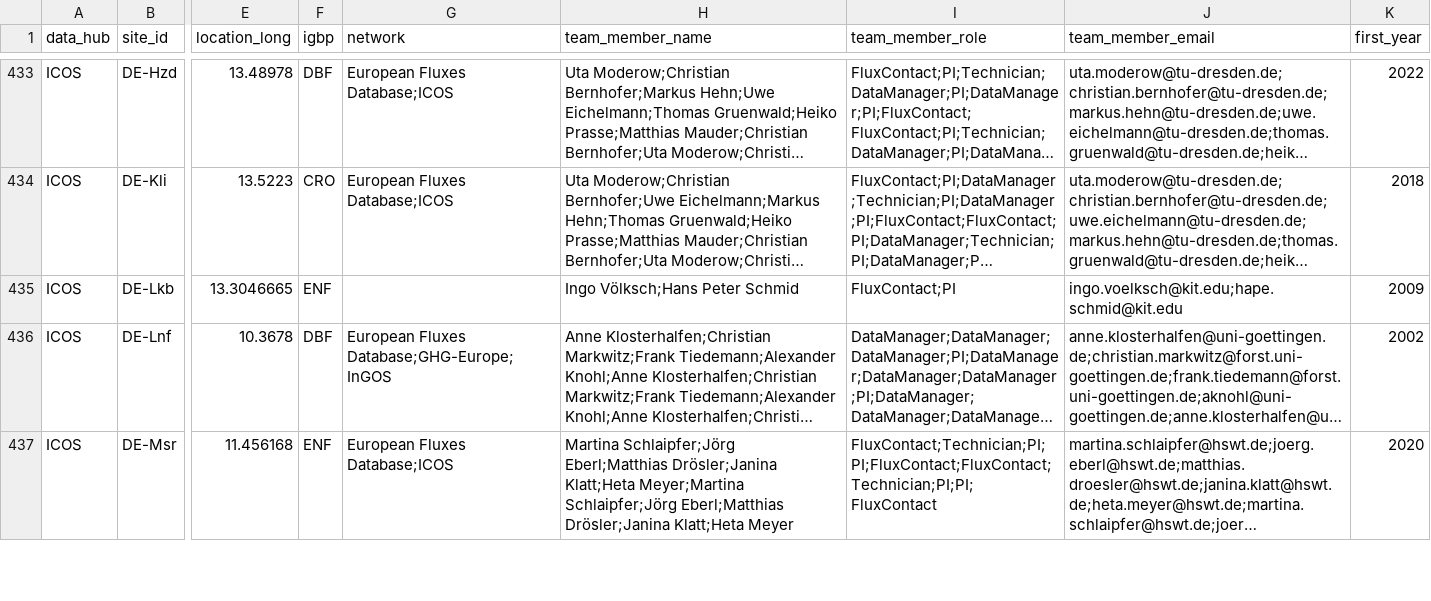
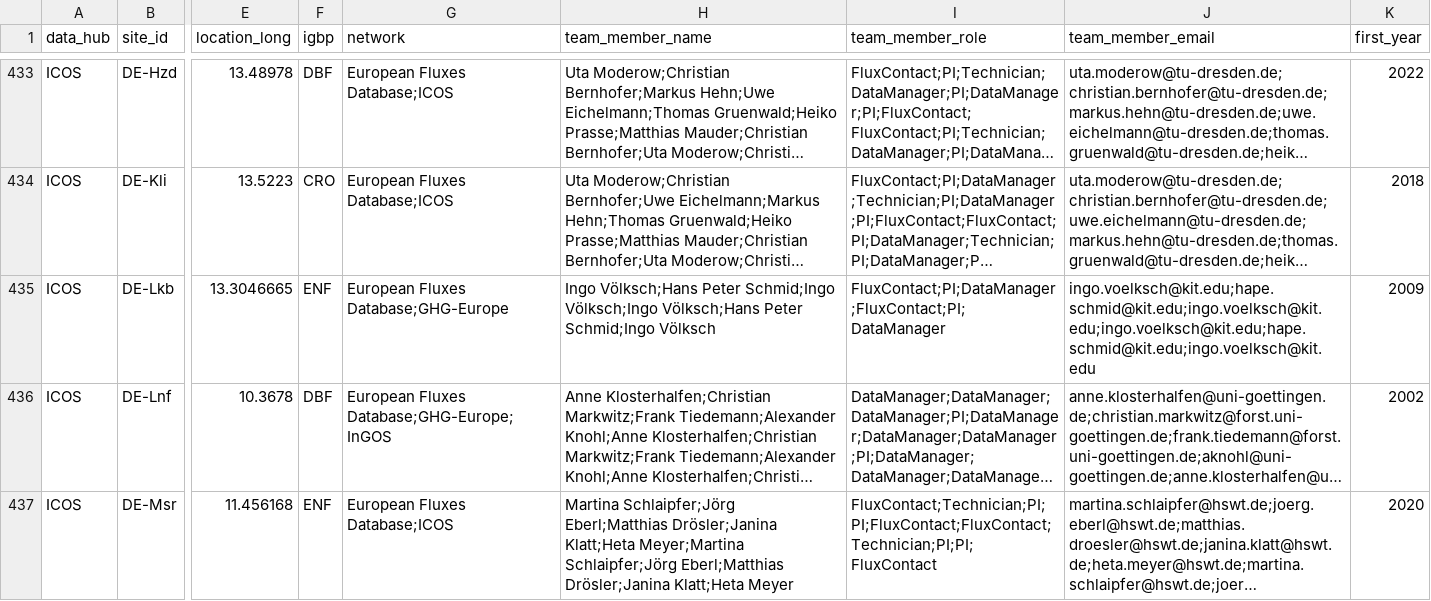
Before and after one commit to trevorkeenan/trevorkeenan.github.io, a CSV file: assets/shuttle_snapshot.csv, drawn as a sheet; only a part is shown, gaps mark what is left out; long unchanged cells end in …; the diff covers the shown part only; the diff names each change by its address in the sheet, - before the commit and + after, or states it on an @@ line.

```diff
--- a/assets/shuttle_snapshot.csv
+++ b/assets/shuttle_snapshot.csv
-G435 (network): (empty)
+G435 (network): European Fluxes Database;GHG-Europe
-H435 (team_member_name): …Völksch;Hans Peter Schmid
+H435 (team_member_name): …Völksch;Hans Peter Schmid;Ingo Völksch;Ingo Völksch;Hans Peter Schmid;Ingo Völksch
-I435 (team_member_role): FluxContact;PI
+I435 (team_member_role): FluxContact;PI;DataManager;FluxContact;PI;DataManager
-J435 (team_member_email): ingo.voelksch@kit.edu;hape.schmid@kit.edu
+J435 (team_member_email): ingo.voelksch@kit.edu;hape.schmid@kit.edu;ingo.voelksch@kit.edu;ingo.voelksch@kit.edu;hape.schmid@kit.edu;ingo.voelksch@kit.edu
```
Also changed, not shown: 37 edited cells elsewhere in this file, assets/efd_curated_sites_snapshot.csv, assets/icos_direct_fluxnet.csv, 4 other files.
